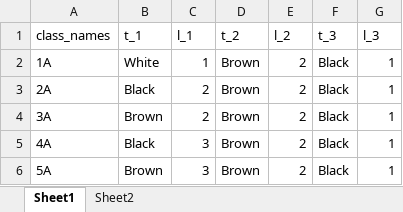
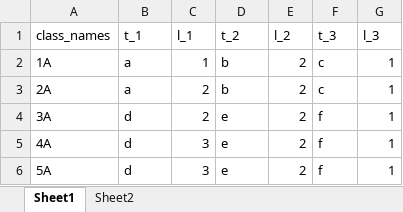
Before and after one commit to ratstam/pyme-table, an Excel workbook: classes.xlsx, sheet Sheet1, drawn as a sheet; values as stored, in another font and other column widths than the file's, no borders; the diff names each change by its address in the sheet, - before the commit and + after, or states it on an @@ line.

```diff
--- a/classes.xlsx (sheet Sheet1)
+++ b/classes.xlsx (sheet Sheet1)
-B2 (t_1): White
+B2 (t_1): a
-D2:D3 (t_2): Brown
+D2:D3 (t_2): b
-F2:F3 (t_3): Black
+F2:F3 (t_3): c
-B3 (t_1): Black
+B3 (t_1): a
-B4 (t_1): Brown
+B4 (t_1): d
-D4:D6 (t_2): Brown
+D4:D6 (t_2): e
-F4:F6 (t_3): Black
+F4:F6 (t_3): f
-B5 (t_1): Black
+B5 (t_1): d
-B6 (t_1): Brown
+B6 (t_1): d
```
Also changed, not shown: 2 other files.
